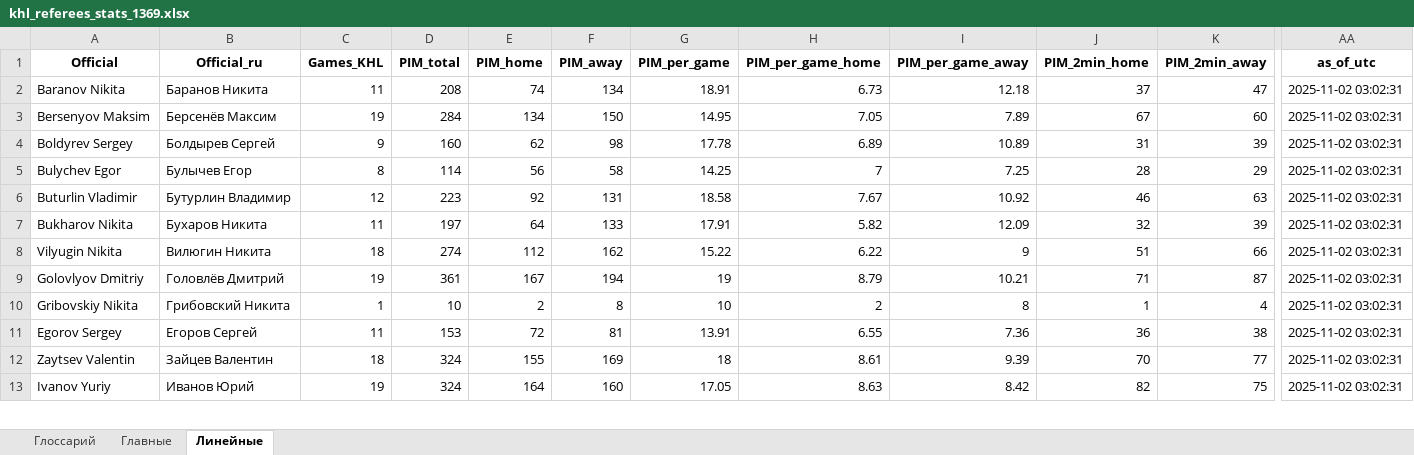
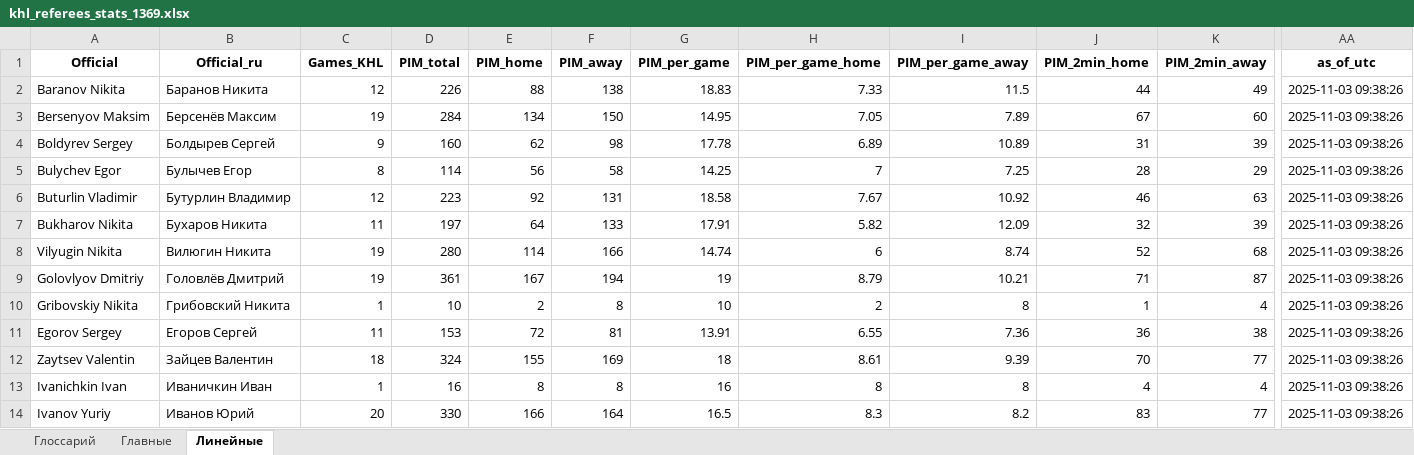
Before and after one commit to GG-Andrew/khl-cloud-results, an Excel workbook: khl/khl_referees_stats_1369.xlsx, sheet Линейные, drawn as a sheet; only a part is shown, gaps mark what is left out; values as stored, in another font and other column widths than the file's, no borders; addresses are those after the commit; rows hold the shown columns only; the diff covers the shown part only; the diff names each change by its address in the sheet, - before the commit and + after, or states it on an @@ line.

```diff
--- a/khl/khl_referees_stats_1369.xlsx (sheet Линейные)
+++ b/khl/khl_referees_stats_1369.xlsx (sheet Линейные)
-C2 (Games_KHL): 11
+C2 (Games_KHL): 12
-D2 (PIM_total): 208
+D2 (PIM_total): 226
-E2 (PIM_home): 74
+E2 (PIM_home): 88
-F2 (PIM_away): 134
+F2 (PIM_away): 138
-G2 (PIM_per_game): 18.91
+G2 (PIM_per_game): 18.83
-H2 (PIM_per_game_home): 6.73
+H2 (PIM_per_game_home): 7.33
-I2 (PIM_per_game_away): 12.18
+I2 (PIM_per_game_away): 11.5
-J2 (PIM_2min_home): 37
+J2 (PIM_2min_home): 44
-K2 (PIM_2min_away): 47
+K2 (PIM_2min_away): 49
-AA2:AA12 (as_of_utc): 2025-11-02 03:02:31
+AA2:AA12 (as_of_utc): 2025-11-03 09:38:26
-C8 (Games_KHL): 18
+C8 (Games_KHL): 19
-D8 (PIM_total): 274
+D8 (PIM_total): 280
-E8 (PIM_home): 112
+E8 (PIM_home): 114
-F8 (PIM_away): 162
+F8 (PIM_away): 166
-G8 (PIM_per_game): 15.22
+G8 (PIM_per_game): 14.74
-H8 (PIM_per_game_home): 6.22
+H8 (PIM_per_game_home): 6
-I8 (PIM_per_game_away): 9
+I8 (PIM_per_game_away): 8.74
-J8 (PIM_2min_home): 51
+J8 (PIM_2min_home): 52
-K8 (PIM_2min_away): 66
+K8 (PIM_2min_away): 68
+row 13: Ivanichkin Ivan | Иваничкин Иван | 1 | 16 | 8 | 8 | 16 | 8 | 8 | 4 | 4 | 2025-11-03 09:38:26
-C14 (Games_KHL): 19
+C14 (Games_KHL): 20
-D14 (PIM_total): 324
+D14 (PIM_total): 330
-E14 (PIM_home): 164
+E14 (PIM_home): 166
-F14 (PIM_away): 160
+F14 (PIM_away): 164
-G14 (PIM_per_game): 17.05
+G14 (PIM_per_game): 16.5
-H14 (PIM_per_game_home): 8.63
+H14 (PIM_per_game_home): 8.3
-I14 (PIM_per_game_away): 8.42
+I14 (PIM_per_game_away): 8.2
-J14 (PIM_2min_home): 82
+J14 (PIM_2min_home): 83
-K14 (PIM_2min_away): 75
+K14 (PIM_2min_away): 77
-AA14 (as_of_utc): 2025-11-02 03:02:31
+AA14 (as_of_utc): 2025-11-03 09:38:26
```
Also changed, not shown: 1 removed row and 40 edited cells elsewhere in this sheet, sheet Главные, khl/Injuries_Master_Clubs.xlsx, khl/khl_players_stats_1369.xlsx, 5 other files.
